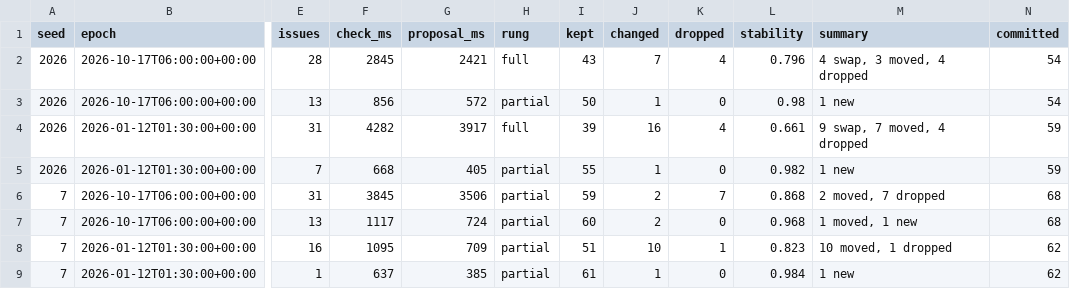
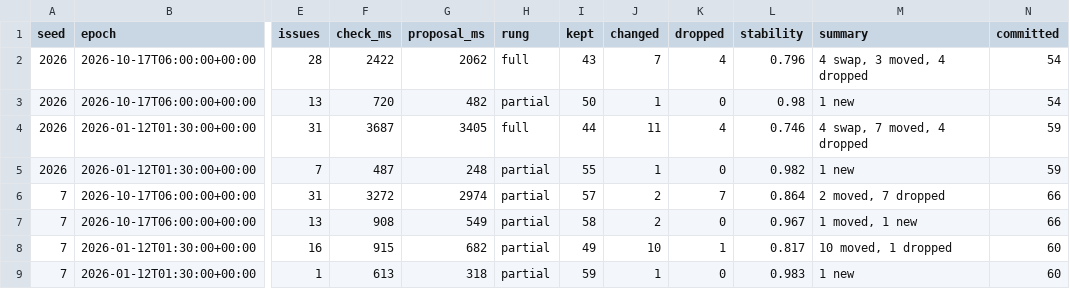
Before and after one commit to NottAstro/IAF-OPS, a CSV file: docs/benchmark_retask.csv, drawn as a sheet; only a part is shown, gaps mark what is left out; the diff covers the shown part only; the diff names each change by its address in the sheet, - before the commit and + after, or states it on an @@ line.

```diff
--- a/docs/benchmark_retask.csv
+++ b/docs/benchmark_retask.csv
-F2 (check_ms): 2845
+F2 (check_ms): 2422
-G2 (proposal_ms): 2421
+G2 (proposal_ms): 2062
-F3 (check_ms): 856
+F3 (check_ms): 720
-G3 (proposal_ms): 572
+G3 (proposal_ms): 482
-F4 (check_ms): 4282
+F4 (check_ms): 3687
-G4 (proposal_ms): 3917
+G4 (proposal_ms): 3405
-I4 (kept): 39
+I4 (kept): 44
-J4 (changed): 16
+J4 (changed): 11
-L4 (stability): 0.661
+L4 (stability): 0.746
-M4 (summary): 9 swap, 7 moved, 4 dropped
+M4 (summary): 4 swap, 7 moved, 4 dropped
-F5 (check_ms): 668
+F5 (check_ms): 487
-G5 (proposal_ms): 405
+G5 (proposal_ms): 248
-F6 (check_ms): 3845
+F6 (check_ms): 3272
-G6 (proposal_ms): 3506
+G6 (proposal_ms): 2974
-I6 (kept): 59
+I6 (kept): 57
-L6 (stability): 0.868
+L6 (stability): 0.864
-N6:N7 (committed): 68
+N6:N7 (committed): 66
-F7 (check_ms): 1117
+F7 (check_ms): 908
-G7 (proposal_ms): 724
+G7 (proposal_ms): 549
-I7 (kept): 60
+I7 (kept): 58
-L7 (stability): 0.968
+L7 (stability): 0.967
-F8 (check_ms): 1095
+F8 (check_ms): 915
-G8 (proposal_ms): 709
+G8 (proposal_ms): 682
-I8 (kept): 51
+I8 (kept): 49
-L8 (stability): 0.823
+L8 (stability): 0.817
-N8:N9 (committed): 62
+N8:N9 (committed): 60
-F9 (check_ms): 637
+F9 (check_ms): 613
-G9 (proposal_ms): 385
+G9 (proposal_ms): 318
-I9 (kept): 61
+I9 (kept): 59
-L9 (stability): 0.984
+L9 (stability): 0.983
```
Also changed, not shown: 31 edited cells elsewhere in this file, docs/benchmark.csv, 10 other files.
